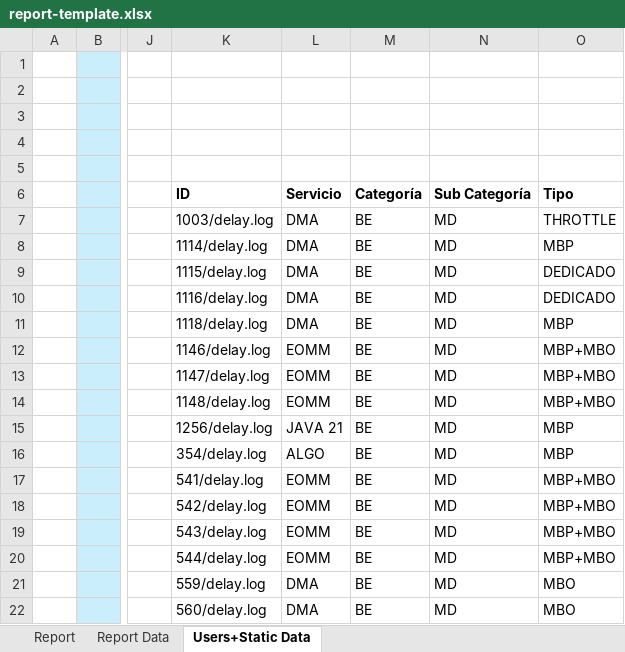
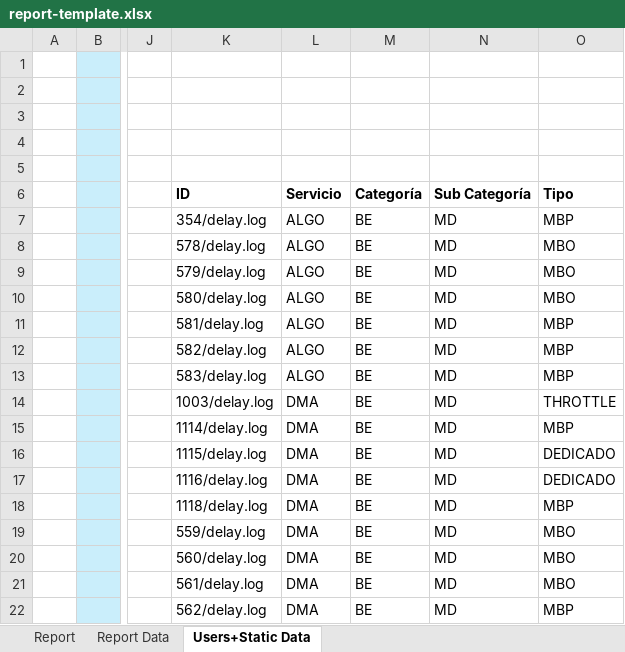
Before and after one commit to FrancoMinati/Latency-Log-Filter, an Excel workbook: report-template.xlsx, sheet Users+Static Data, drawn as a sheet; only a part is shown, gaps mark what is left out; values as stored, in another font and other column widths than the file's, no borders; the diff covers the shown part only; the diff names each change by its address in the sheet, - before the commit and + after, or states it on an @@ line.

```diff
--- a/report-template.xlsx (sheet Users+Static Data)
+++ b/report-template.xlsx (sheet Users+Static Data)
-K7 (ID): 1003/delay.log
+K7 (ID): 354/delay.log
-L7:L11 (Servicio): DMA
+L7:L11 (Servicio): ALGO
-O7 (Tipo): THROTTLE
+O7 (Tipo): MBP
-K8 (ID): 1114/delay.log
+K8 (ID): 578/delay.log
-O8 (Tipo): MBP
+O8 (Tipo): MBO
-K9 (ID): 1115/delay.log
+K9 (ID): 579/delay.log
-O9:O10 (Tipo): DEDICADO
+O9:O10 (Tipo): MBO
-K10 (ID): 1116/delay.log
+K10 (ID): 580/delay.log
-K11 (ID): 1118/delay.log
+K11 (ID): 581/delay.log
-K12 (ID): 1146/delay.log
+K12 (ID): 582/delay.log
-L12:L13 (Servicio): EOMM
+L12:L13 (Servicio): ALGO
-O12:O13 (Tipo): MBP+MBO
+O12:O13 (Tipo): MBP
-K13 (ID): 1147/delay.log
+K13 (ID): 583/delay.log
-K14 (ID): 1148/delay.log
+K14 (ID): 1003/delay.log
-L14 (Servicio): EOMM
+L14 (Servicio): DMA
-O14 (Tipo): MBP+MBO
+O14 (Tipo): THROTTLE
-K15 (ID): 1256/delay.log
+K15 (ID): 1114/delay.log
-L15 (Servicio): JAVA 21
+L15 (Servicio): DMA
-K16 (ID): 354/delay.log
+K16 (ID): 1115/delay.log
-L16 (Servicio): ALGO
+L16 (Servicio): DMA
-O16 (Tipo): MBP
+O16 (Tipo): DEDICADO
-K17 (ID): 541/delay.log
+K17 (ID): 1116/delay.log
-L17:L20 (Servicio): EOMM
+L17:L20 (Servicio): DMA
-O17 (Tipo): MBP+MBO
+O17 (Tipo): DEDICADO
-K18 (ID): 542/delay.log
+K18 (ID): 1118/delay.log
-O18 (Tipo): MBP+MBO
+O18 (Tipo): MBP
-K19 (ID): 543/delay.log
+K19 (ID): 559/delay.log
-O19:O20 (Tipo): MBP+MBO
+O19:O20 (Tipo): MBO
-K20 (ID): 544/delay.log
+K20 (ID): 560/delay.log
-K21 (ID): 559/delay.log
+K21 (ID): 561/delay.log
-K22 (ID): 560/delay.log
+K22 (ID): 562/delay.log
-O22 (Tipo): MBO
+O22 (Tipo): MBP
```
Also changed, not shown: 42 edited cells and cell formats elsewhere in this sheet, sheet Report, formulas that keep their value.
